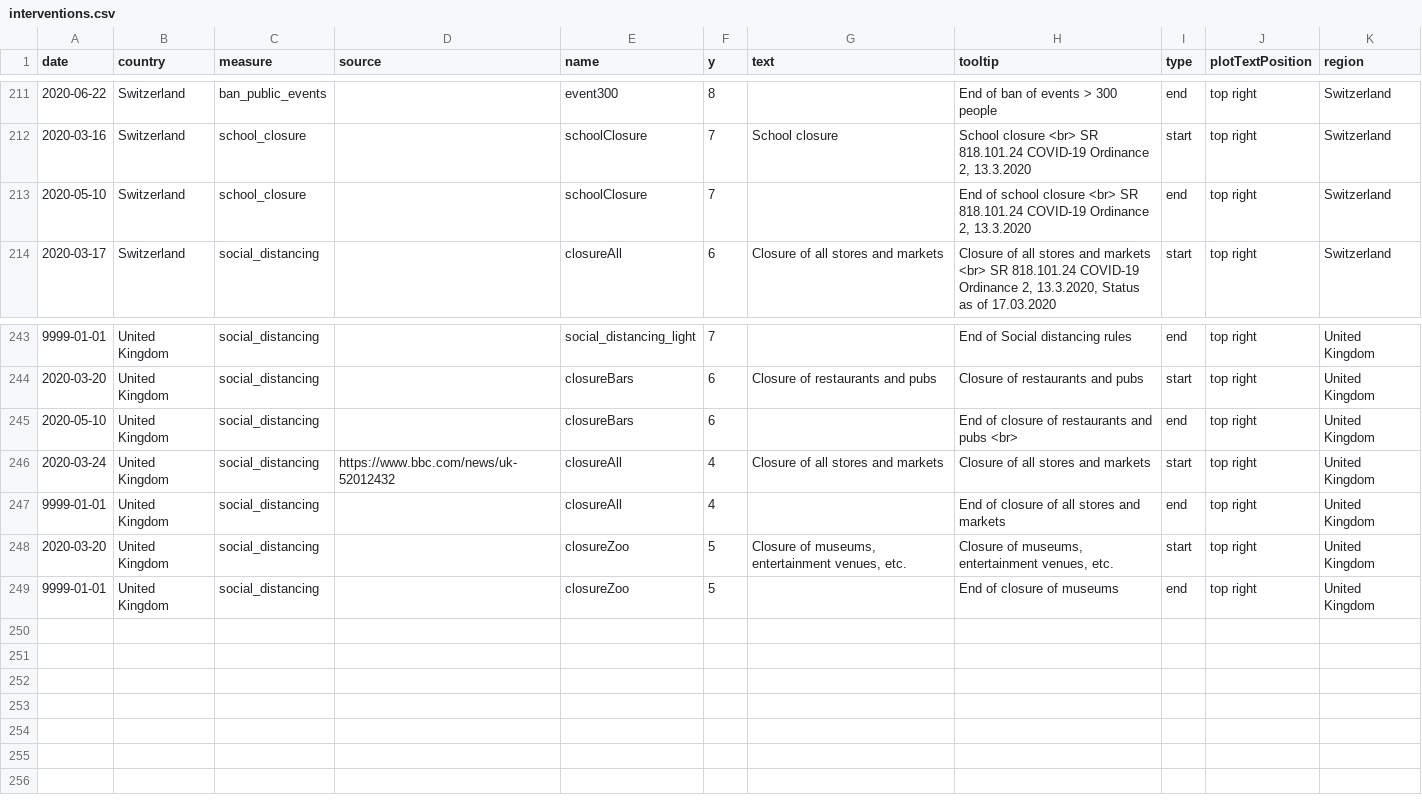
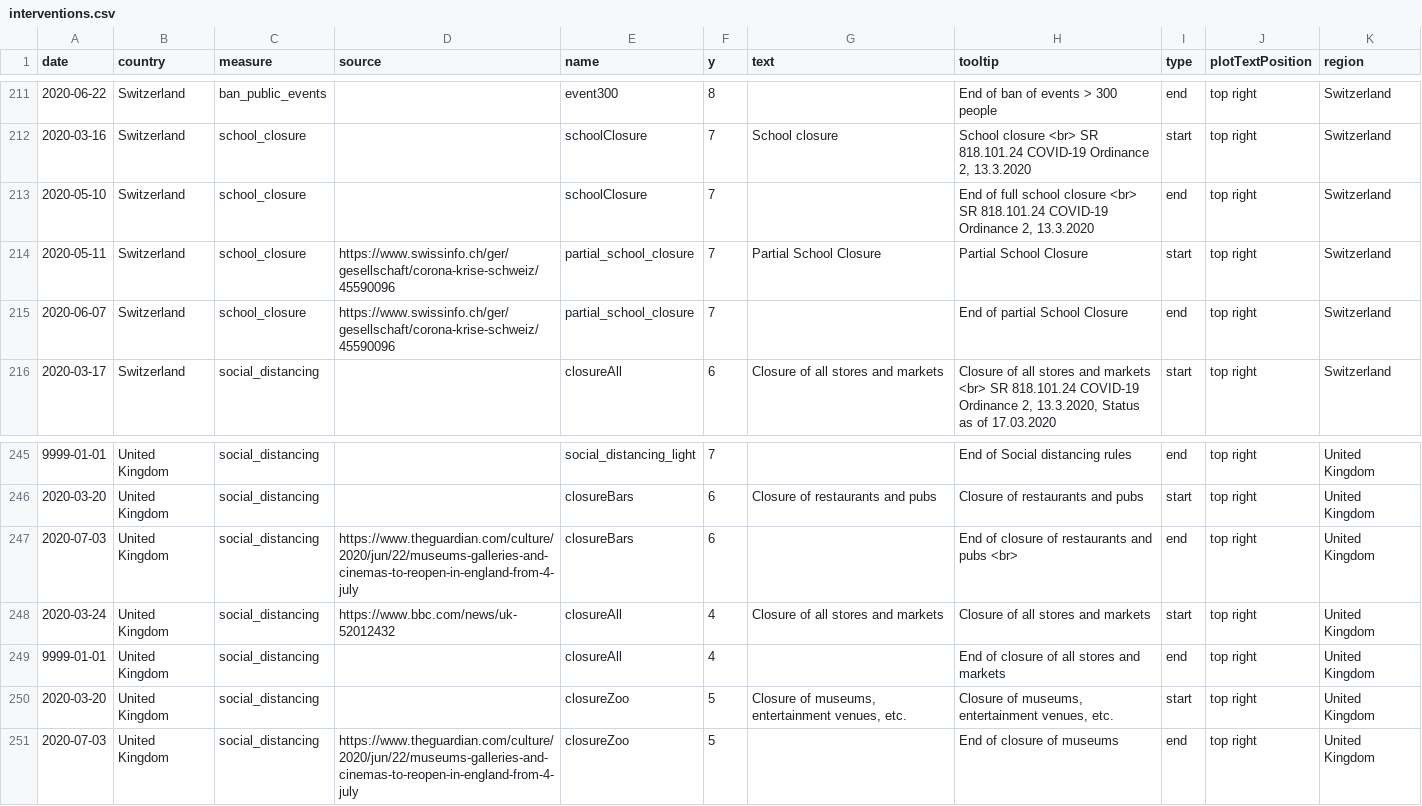
Before and after one commit to covid-19-Re/covid19-additionalData, a CSV file: interventions/interventions.csv, drawn as a sheet; only a part is shown, gaps mark what is left out; addresses are those after the commit; the diff names each change by its address in the sheet, - before the commit and + after, or states it on an @@ line.

Commit message:
added partial school closure switzerland; UK restrictions lifted

```diff
--- a/interventions/interventions.csv
+++ b/interventions/interventions.csv
-H213 (tooltip): End of school closure…
+H213 (tooltip): End of full school closure…
+row 214: 2020-05-11 | Switzerland | school_closure | https://www.swissinfo.ch/ger/gesellschaft/corona-krise-schweiz/45590096 | partial_school_closure | 7 | Partial School Closure | Partial School Closure | start | top right | Switzerland
+row 215: 2020-06-07 | Switzerland | school_closure | https://www.swissinfo.ch/ger/gesellschaft/corona-krise-schweiz/45590096 | partial_school_closure | 7 |  | End of partial School Closure | end | top right | Switzerland
-A247 (date): 2020-05-10
+A247 (date): 2020-07-03
-D247 (source): (empty)
+D247 (source): https://www.theguardian.com/culture/2020/jun/22/museums-galleries-and-cinemas-to-reopen-in-england-from-4-july
-A251 (date): 9999-01-01
+A251 (date): 2020-07-03
-D251 (source): (empty)
+D251 (source): https://www.theguardian.com/culture/2020/jun/22/museums-galleries-and-cinemas-to-reopen-in-england-from-4-july
```
